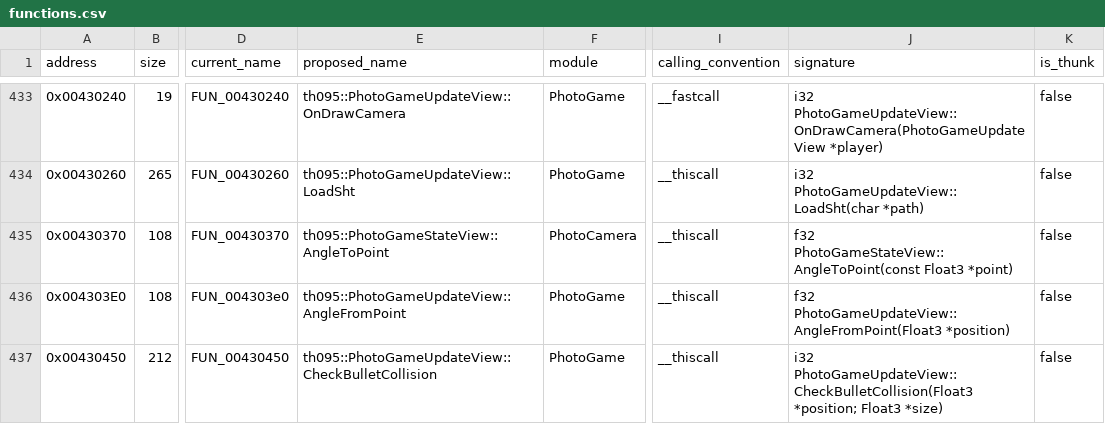
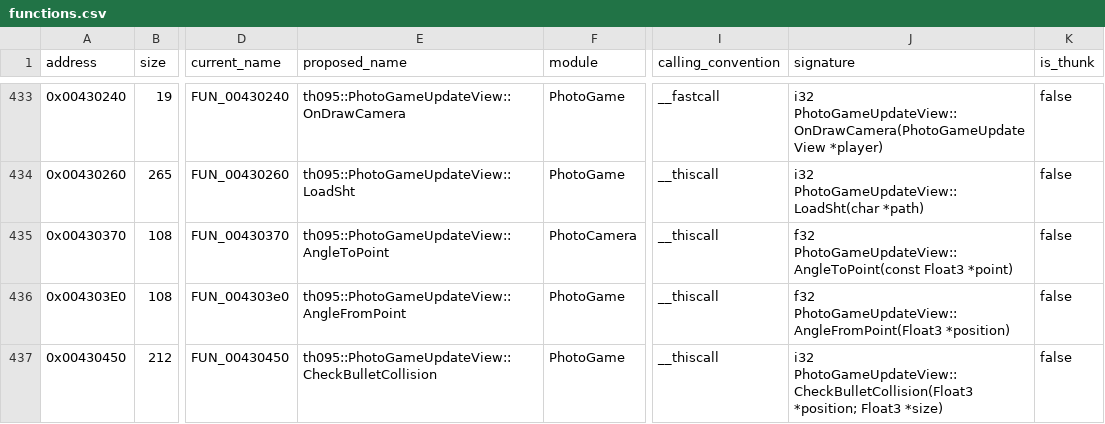
Before and after one commit to N0zoM1z0/th095, a CSV file: config/functions.csv, drawn as a sheet; only a part is shown, gaps mark what is left out; the diff names each change by its address in the sheet, - before the commit and + after, or states it on an @@ line.

```diff
--- a/config/functions.csv
+++ b/config/functions.csv
-E435 (proposed_name): th095::PhotoGameStateView::AngleToPoint
+E435 (proposed_name): th095::PhotoGameUpdateView::AngleToPoint
-J435 (signature): f32 PhotoGameStateView::AngleToPoint(const Float3 *point)
+J435 (signature): f32 PhotoGameUpdateView::AngleToPoint(const Float3 *point)
```
Also changed, not shown: config/implemented.csv, config/matches.csv, 13 other files.
